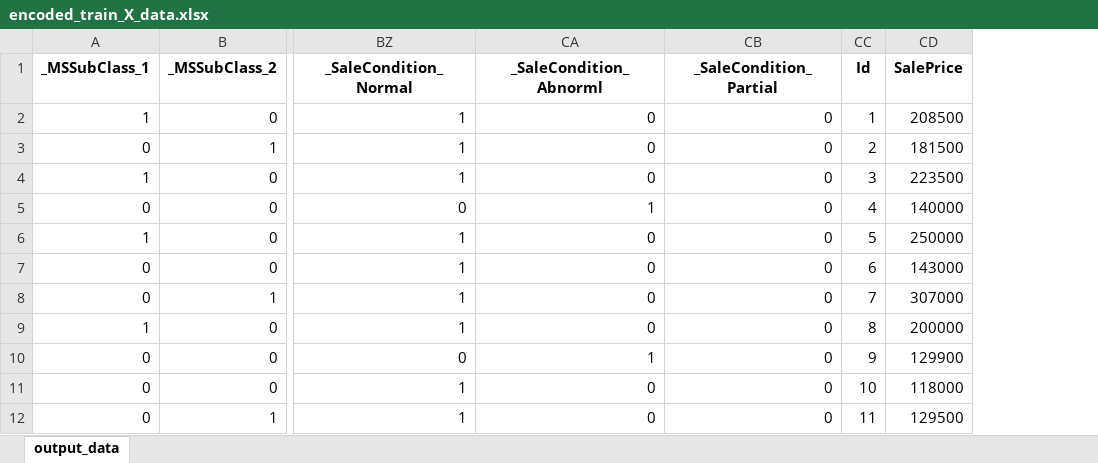
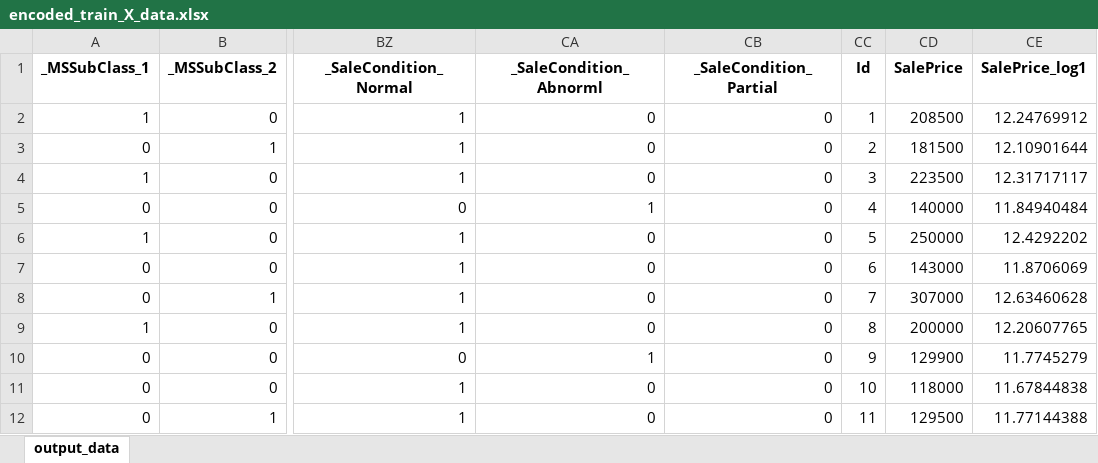
Before and after one commit to PeterPirog/BostonEnsemble, an Excel workbook: data_files/encoded_train_X_data.xlsx, sheet output_data, drawn as a sheet; only a part is shown, gaps mark what is left out; values as stored, in another font and other column widths than the file's, no borders; the diff names each change by its address in the sheet, - before the commit and + after, or states it on an @@ line.

```diff
--- a/data_files/encoded_train_X_data.xlsx (sheet output_data)
+++ b/data_files/encoded_train_X_data.xlsx (sheet output_data)
+column CE (SalePrice_log1), rows 2-12: 12.24769912 | 12.10901644 | 12.31717117 | 11.84940484 | 12.4292202 | 11.8706069 | 12.63460628 | 12.20607765 | 11.7745279 | 11.67844838 | 11.77144388
```
Also changed, not shown: data_files/encoded_test_X_data.xlsx, 6 other files.
